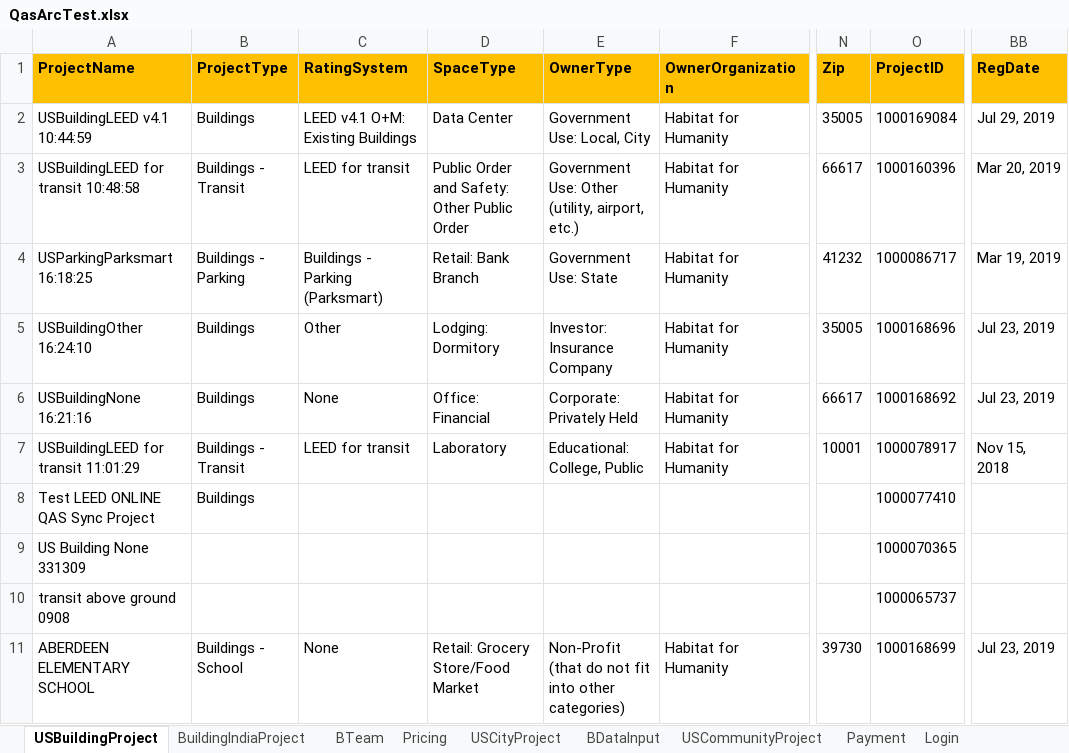
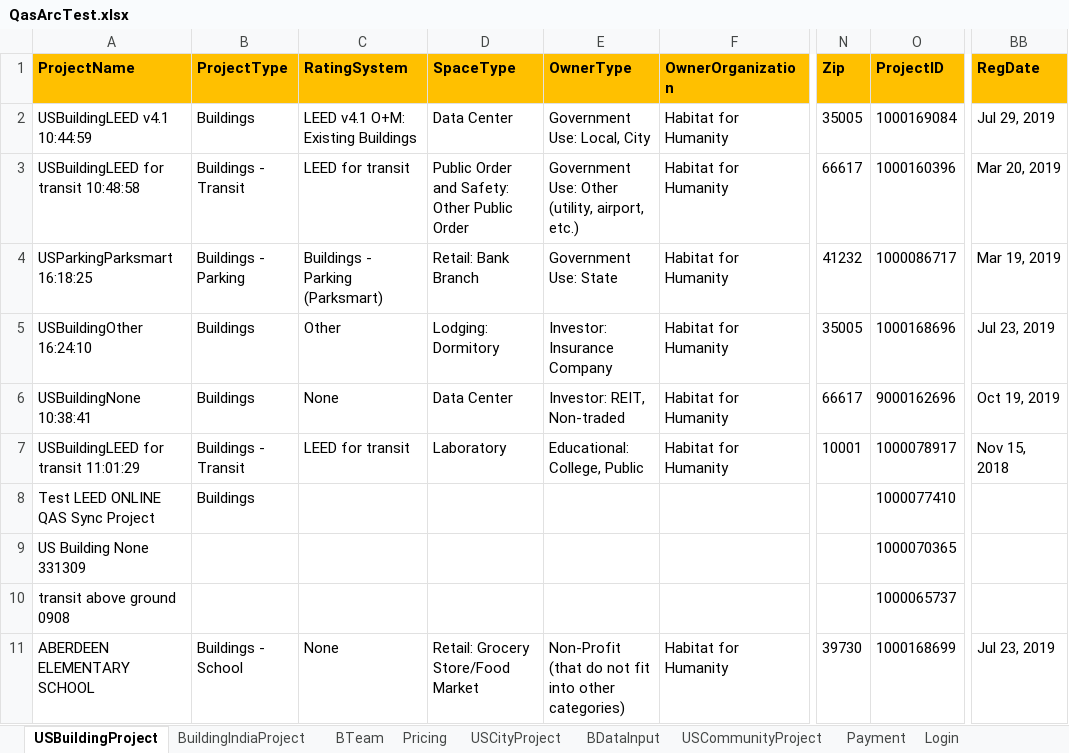
Before and after one commit to saurav1501/AutomationArc, an Excel workbook: AutomationArc/ARCDataTemplete/QasArcTest.xlsx, sheet USBuildingProject, drawn as a sheet; only a part is shown, gaps mark what is left out; values as stored, in another font and other column widths than the file's, no borders; the diff names each change by its address in the sheet, - before the commit and + after, or states it on an @@ line.

```diff
--- a/AutomationArc/ARCDataTemplete/QasArcTest.xlsx (sheet USBuildingProject)
+++ b/AutomationArc/ARCDataTemplete/QasArcTest.xlsx (sheet USBuildingProject)
-A6 (ProjectName): USBuildingNone 16:21:16
+A6 (ProjectName): USBuildingNone 10:38:41
-D6 (SpaceType): Office: Financial
+D6 (SpaceType): Data Center
-E6 (OwnerType): Corporate: Privately Held
+E6 (OwnerType): Investor: REIT, Non-traded
-O6 (ProjectID): 1000168692
+O6 (ProjectID): 9000162696
-BB6 (RegDate): Jul 23, 2019
+BB6 (RegDate): Oct 19, 2019
```
Also changed, not shown: sheet BDataInput, 3 other files.
